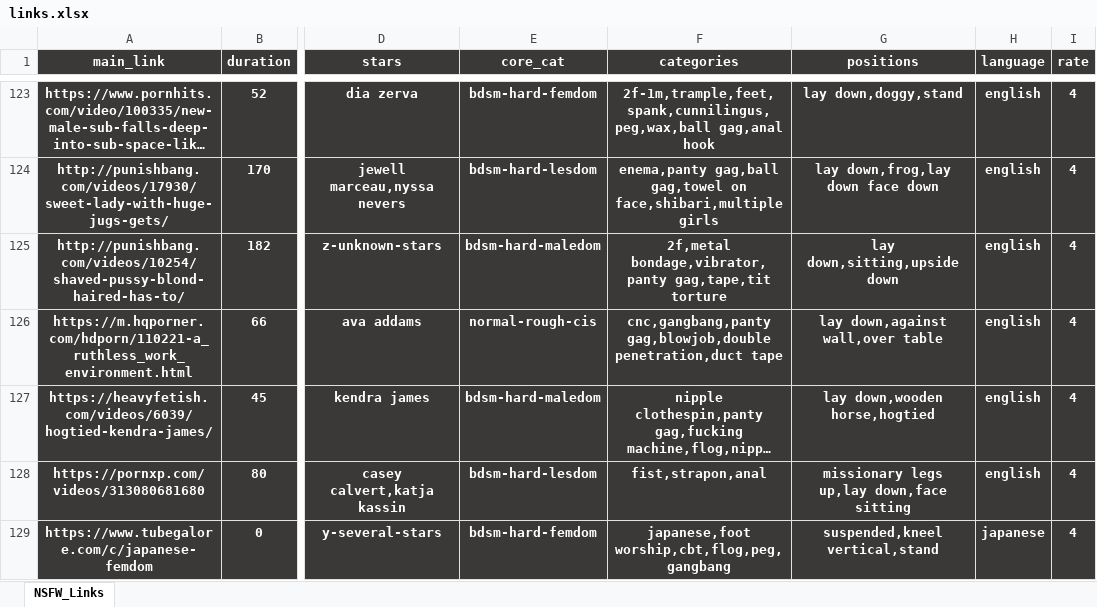
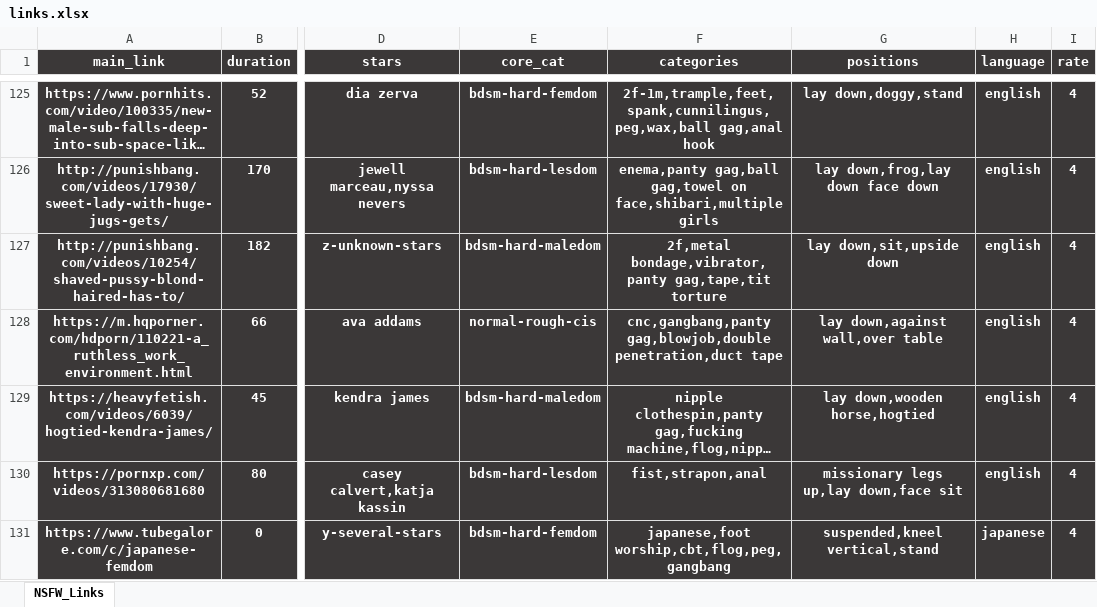
Before and after one commit to winnercoco/linkboardv2, an Excel workbook: data/links.xlsx, sheet NSFW_Links, drawn as a sheet; only a part is shown, gaps mark what is left out; long unchanged cells end in …; values as stored, in another font and other column widths than the file's, no borders; conditional formats not drawn; addresses are those after the commit; the diff covers the shown part only; the diff names each change by its address in the sheet, - before the commit and + after, or states it on an @@ line.

```diff
--- a/data/links.xlsx (sheet NSFW_Links)
+++ b/data/links.xlsx (sheet NSFW_Links)
-G127 (positions): lay down,sitting,upside down
+G127 (positions): lay down,sit,upside down
-G130 (positions): missionary legs up,lay down,face sitting
+G130 (positions): missionary legs up,lay down,face sit
```
Also changed, not shown: 3 added rows and 23 edited cells elsewhere in this sheet, formulas that keep their value, data/master_links.xlsx, 3 other files.
